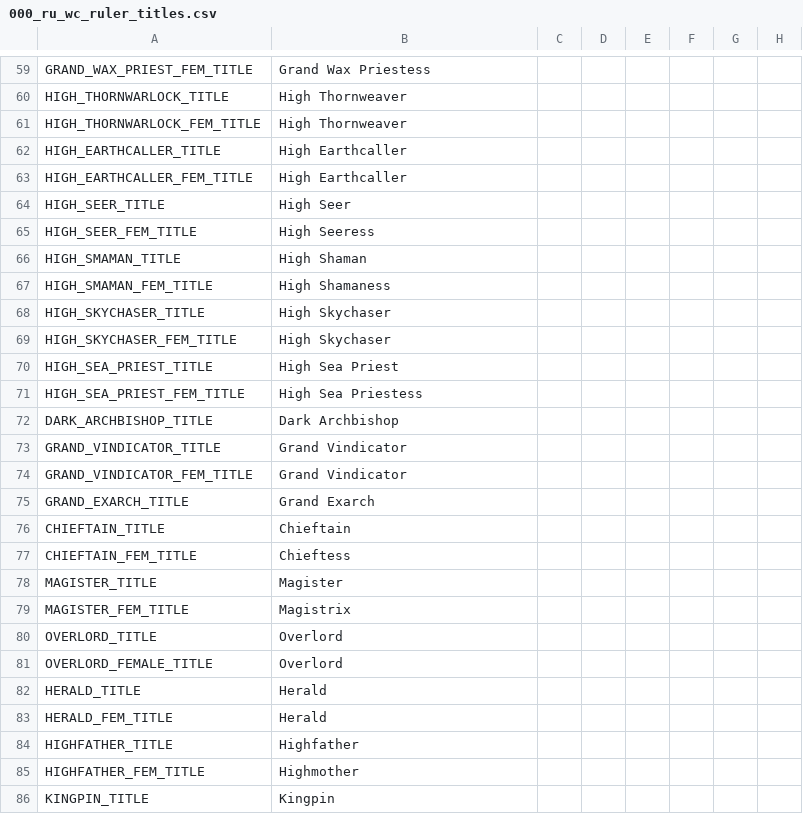
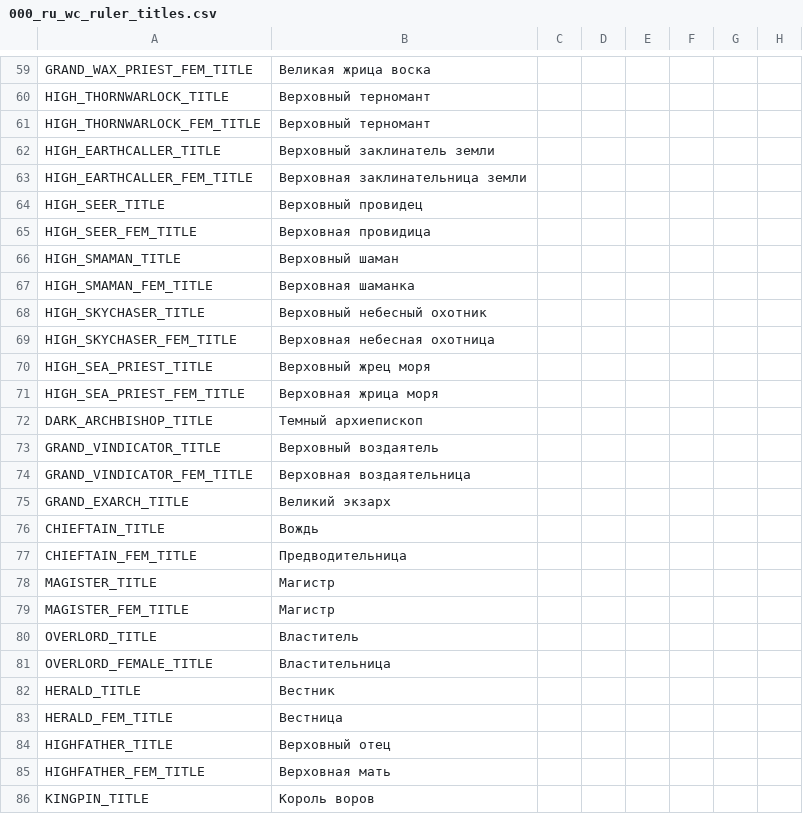
Before and after one commit to Warcraft-GoA-Development-Team/Warcraft-GoA-Russian, a CSV file: localisation/000_ru_wc_ruler_titles.csv, drawn as a sheet; only a part is shown, gaps mark what is left out; the diff covers the shown part only; the diff names each change by its address in the sheet, - before the commit and + after, or states it on an @@ line.

```diff
--- a/localisation/000_ru_wc_ruler_titles.csv
+++ b/localisation/000_ru_wc_ruler_titles.csv
-B59: Grand Wax Priestess
+B59: Великая жрица воска
-B60:B61: High Thornweaver
+B60:B61: Верховный терномант
-B62: High Earthcaller
+B62: Верховный заклинатель земли
-B63: High Earthcaller
+B63: Верховная заклинательница земли
-B64: High Seer
+B64: Верховный провидец
-B65: High Seeress
+B65: Верховная провидица
-B66: High Shaman
+B66: Верховный шаман
-B67: High Shamaness
+B67: Верховная шаманка
-B68: High Skychaser
+B68: Верховный небесный охотник
-B69: High Skychaser
+B69: Верховная небесная охотница
-B70: High Sea Priest
+B70: Верховный жрец моря
-B71: High Sea Priestess
+B71: Верховная жрица моря
-B72: Dark Archbishop
+B72: Темный архиепископ
-B73: Grand Vindicator
+B73: Верховный воздаятель
-B74: Grand Vindicator
+B74: Верховная воздаятельница
-B75: Grand Exarch
+B75: Великий экзарх
-B76: Chieftain
+B76: Вождь
-B77: Chieftess
+B77: Предводительница
-B78: Magister
+B78: Магистр
-B79: Magistrix
+B79: Магистр
-B80: Overlord
+B80: Властитель
-B81: Overlord
+B81: Властительница
-B82: Herald
+B82: Вестник
-B83: Herald
+B83: Вестница
-B84: Highfather
+B84: Верховный отец
-B85: Highmother
+B85: Верховная мать
-B86: Kingpin
+B86: Король воров
```
Also changed, not shown: 66 edited cells elsewhere in this file.
